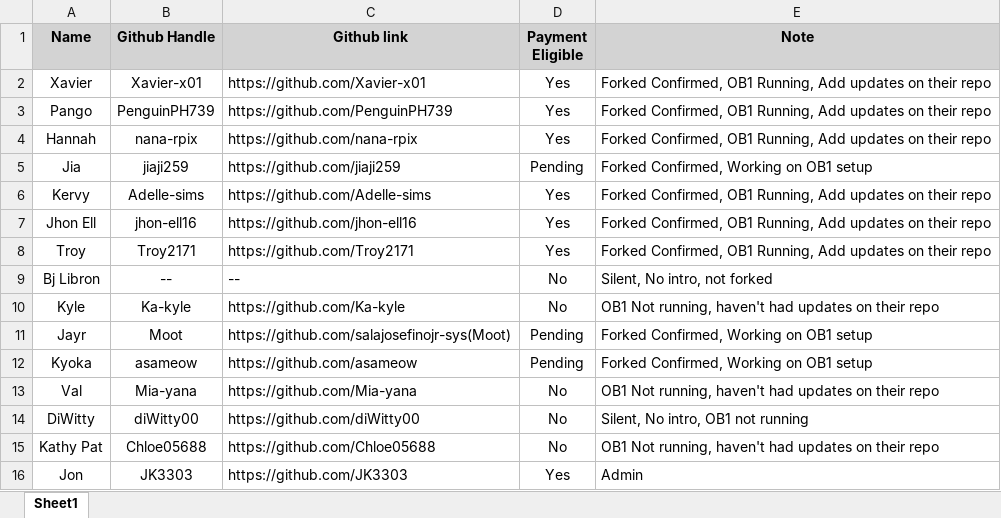
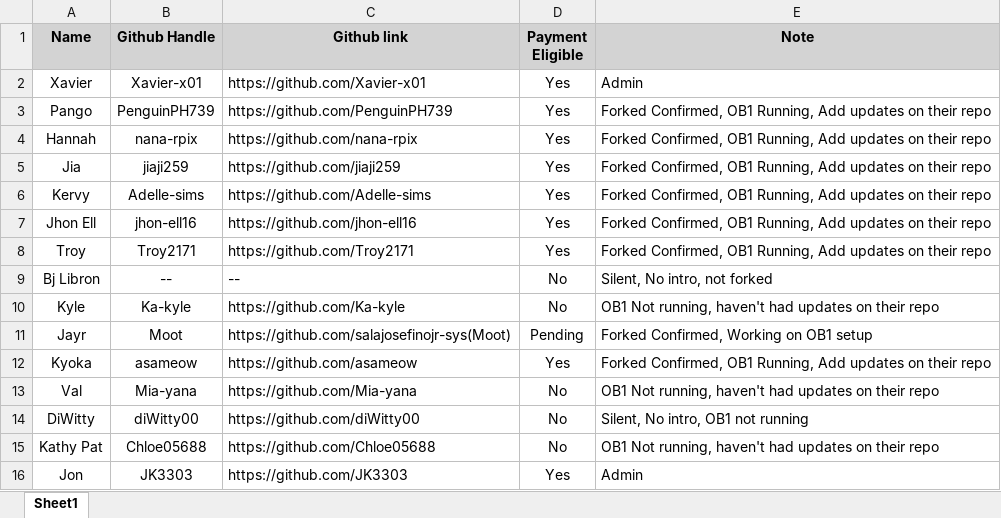
Before and after one commit to Xavier-x01/Cici, an Excel workbook: d1717d6b-spreadsheet.xlsx, sheet Sheet1, drawn as a sheet; values as stored, in another font and other column widths than the file's, no borders; charts and pictures not drawn; the diff names each change by its address in the sheet, - before the commit and + after, or states it on an @@ line.

```diff
--- a/d1717d6b-spreadsheet.xlsx (sheet Sheet1)
+++ b/d1717d6b-spreadsheet.xlsx (sheet Sheet1)
-E2 (Note): Forked Confirmed, OB1 Running, Add updates on their repo
+E2 (Note): Admin
-D5 (Payment Eligible): Pending
+D5 (Payment Eligible): Yes
-E5 (Note): Forked Confirmed, Working on OB1 setup
+E5 (Note): Forked Confirmed, OB1 Running, Add updates on their repo
-D12 (Payment Eligible): Pending
+D12 (Payment Eligible): Yes
-E12 (Note): Forked Confirmed, Working on OB1 setup
+E12 (Note): Forked Confirmed, OB1 Running, Add updates on their repo
```
Also changed, not shown: charts or pictures.
